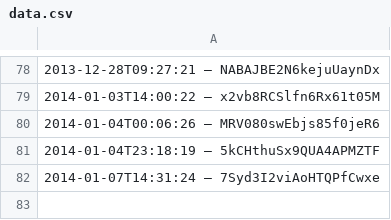
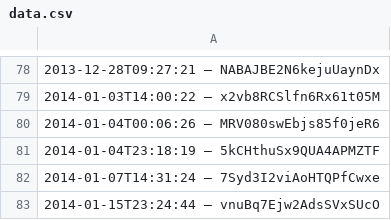
Before and after one commit to slunfuedrac/solana-trading-bot-v2, a CSV file: data.csv, drawn as a sheet; only a part is shown, gaps mark what is left out; the diff names each change by its address in the sheet, - before the commit and + after, or states it on an @@ line.

```diff
--- a/data.csv
+++ b/data.csv
+row 83: 2014-01-15T23:24:44 – vnuBq7Ejw2AdsSVxSUcO
```
